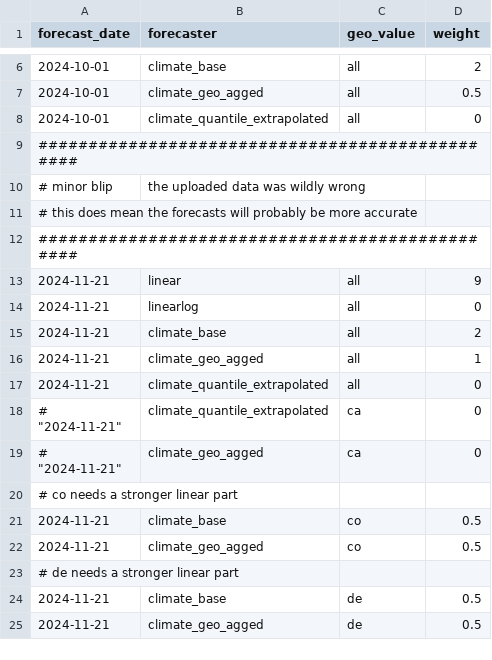
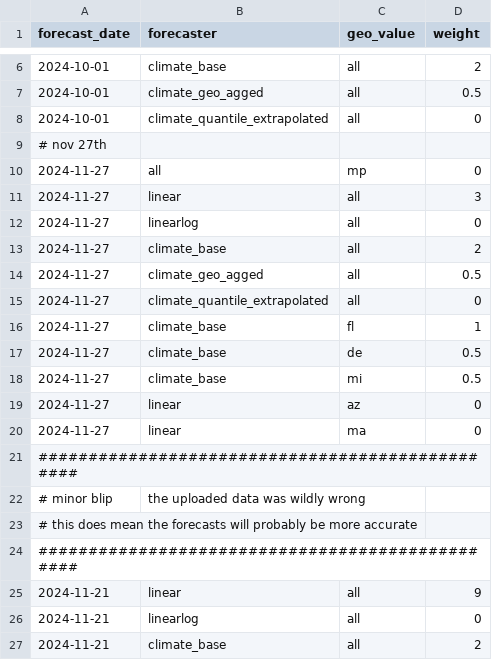
Before and after one commit to cmu-delphi/exploration-tooling, a CSV file: covid_geo_exclusions.csv, drawn as a sheet; only a part is shown, gaps mark what is left out; the shorter side is filled out with more unchanged rows.

Commit message:
exclusions for the 27th

```diff
--- a/covid_geo_exclusions.csv
+++ b/covid_geo_exclusions.csv
@@ -8,2 +8,14 @@ forecast_date,forecaster,geo_value,weight
 "2024-10-01", "climate_quantile_extrapolated", "all", 0
+# nov 27th
+"2024-11-27", "all", "mp", 0
+"2024-11-27", "linear", "all", 3
+"2024-11-27", "linearlog", "all", 0
+"2024-11-27", "climate_base", "all", 2
+"2024-11-27", "climate_geo_agged", "all", 0.5
+"2024-11-27", "climate_quantile_extrapolated", "all", 0
+"2024-11-27", "climate_base", "fl", 1
+"2024-11-27", "climate_base", "de", 0.5
+"2024-11-27", "climate_base", "mi", 0.5
+"2024-11-27", "linear", "az", 0
+"2024-11-27", "linear", "ma", 0
 ################################################
```
Also changed, not shown: flu_geo_exclusions.csv.
